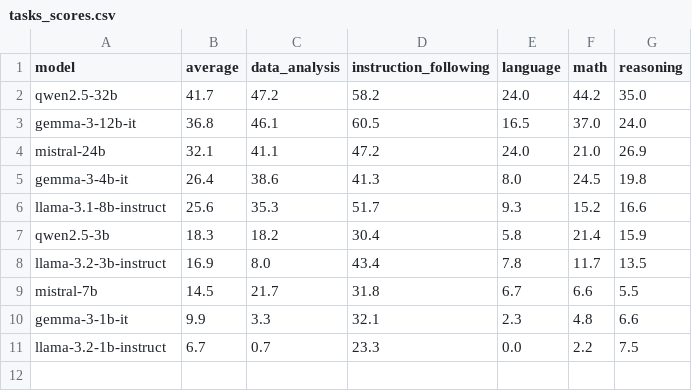
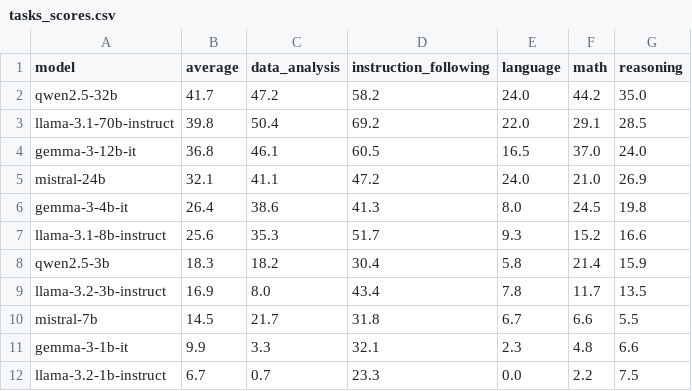
Before and after one commit to arka-ritual/LiveBench, a CSV file: livebench/append_tail_results/tasks_scores.csv, drawn as a sheet.

```diff
--- a/livebench/append_tail_results/tasks_scores.csv
+++ b/livebench/append_tail_results/tasks_scores.csv
@@ -2,2 +2,3 @@ model,average,data_analysis,instruction_following,language,math,reasoning
 qwen2.5-32b,41.7,47.2,58.2,24.0,44.2,35.0
+llama-3.1-70b-instruct,39.8,50.4,69.2,22.0,29.1,28.5
 gemma-3-12b-it,36.8,46.1,60.5,16.5,37.0,24.0
```
Also changed, not shown: livebench/append_tail_results/subtasks_scores.csv, 1 other file.
